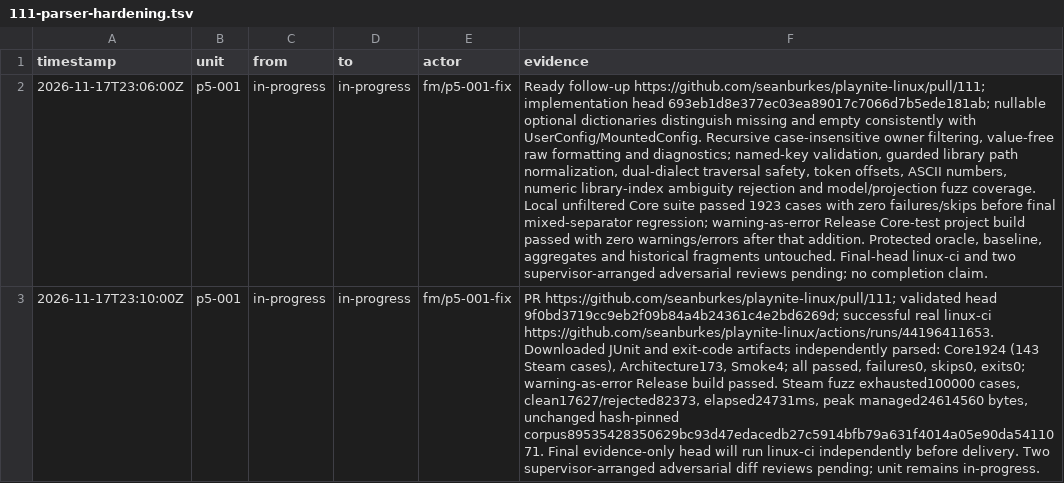
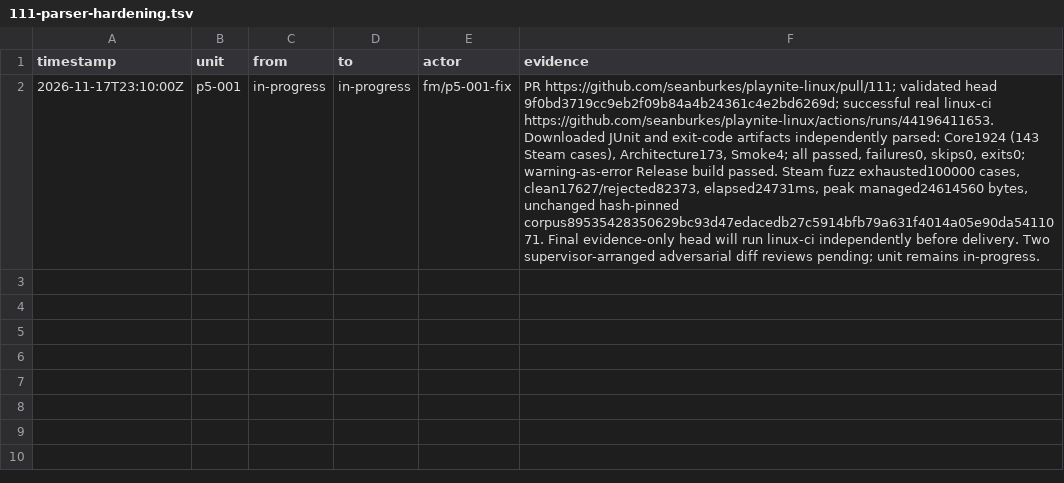
Before and after one commit to seanburkes/playnite-linux, a TSV file: docs/port/units/p5-001.ledger.d/111-parser-hardening.tsv, drawn as a sheet; the diff names each change by its address in the sheet, - before the commit and + after, or states it on an @@ line.

Commit message:
docs(port): keep the validated CI head unambiguous
Port-Unit: p5-001

```diff
--- a/docs/port/units/p5-001.ledger.d/111-parser-hardening.tsv
+++ b/docs/port/units/p5-001.ledger.d/111-parser-hardening.tsv
-row 2: 2026-11-17T23:06:00Z | p5-001 | in-progress | in-progress | fm/p5-001-fix | Ready follow-up https://github.com/seanburkes/playnite-linux/pull/111; implementation head 693eb1d8e377ec03ea89017c7066d7b5ede181ab; nullable optional dictionaries distinguish missing and empty consistently with UserConfig/MountedConfig. Recursive case-insensitive owner filtering, value-free raw formatting and diagnostics; named-key validation, guarded library path normalization, dual-dialect traversal safety, token offsets, ASCII numbers, numeric library-index ambiguity rejection and model/projection fuzz coverage. Local unfiltered Core suite passed 1923 cases with zero failures/skips before final mixed-separator regression; warning-as-error Release Core-test project build passed with zero warnings/errors after that addition. Protected oracle, baseline, aggregates and historical fragments untouched. Final-head linux-ci and two supervisor-arranged adversarial reviews pending; no completion claim.
```
